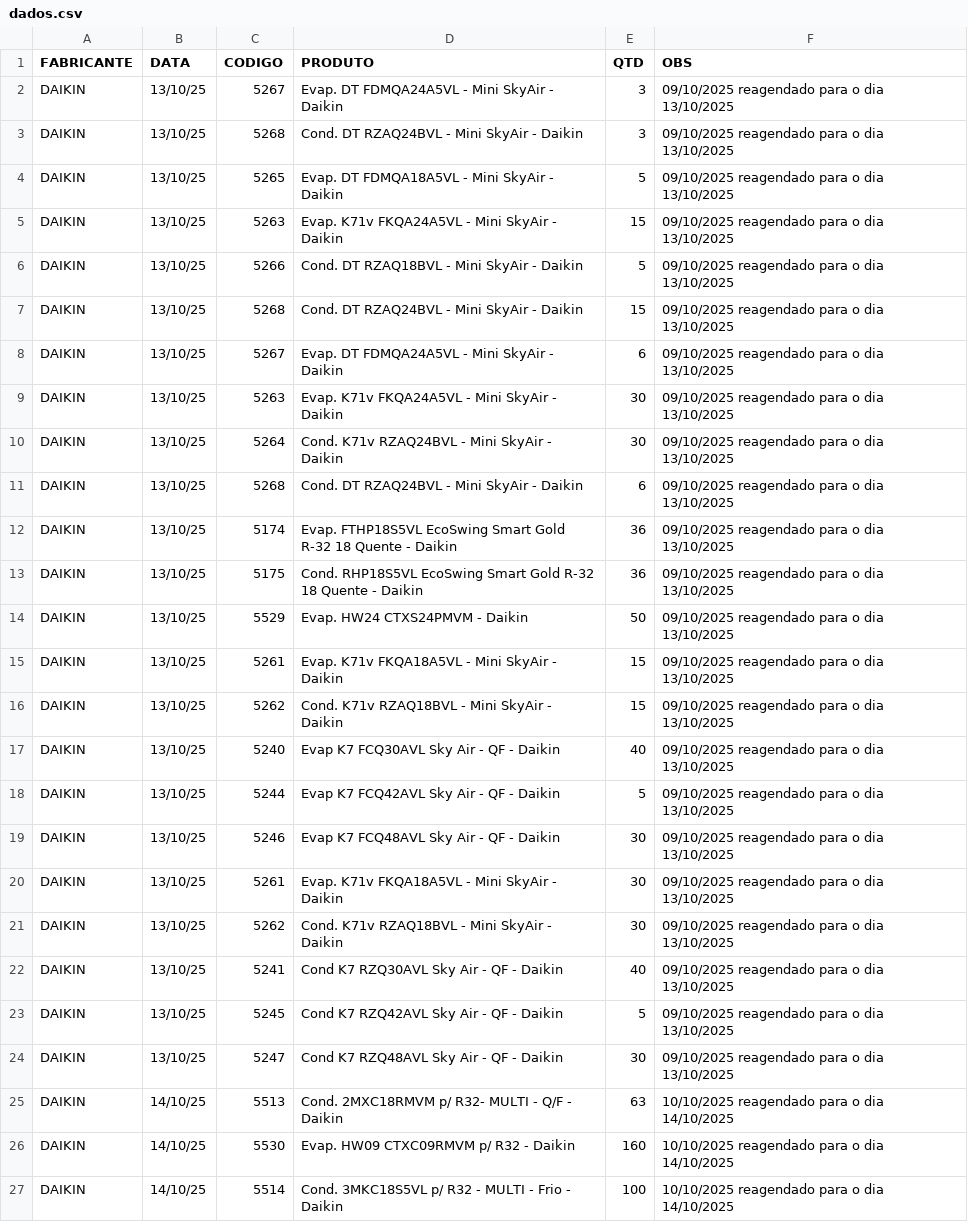
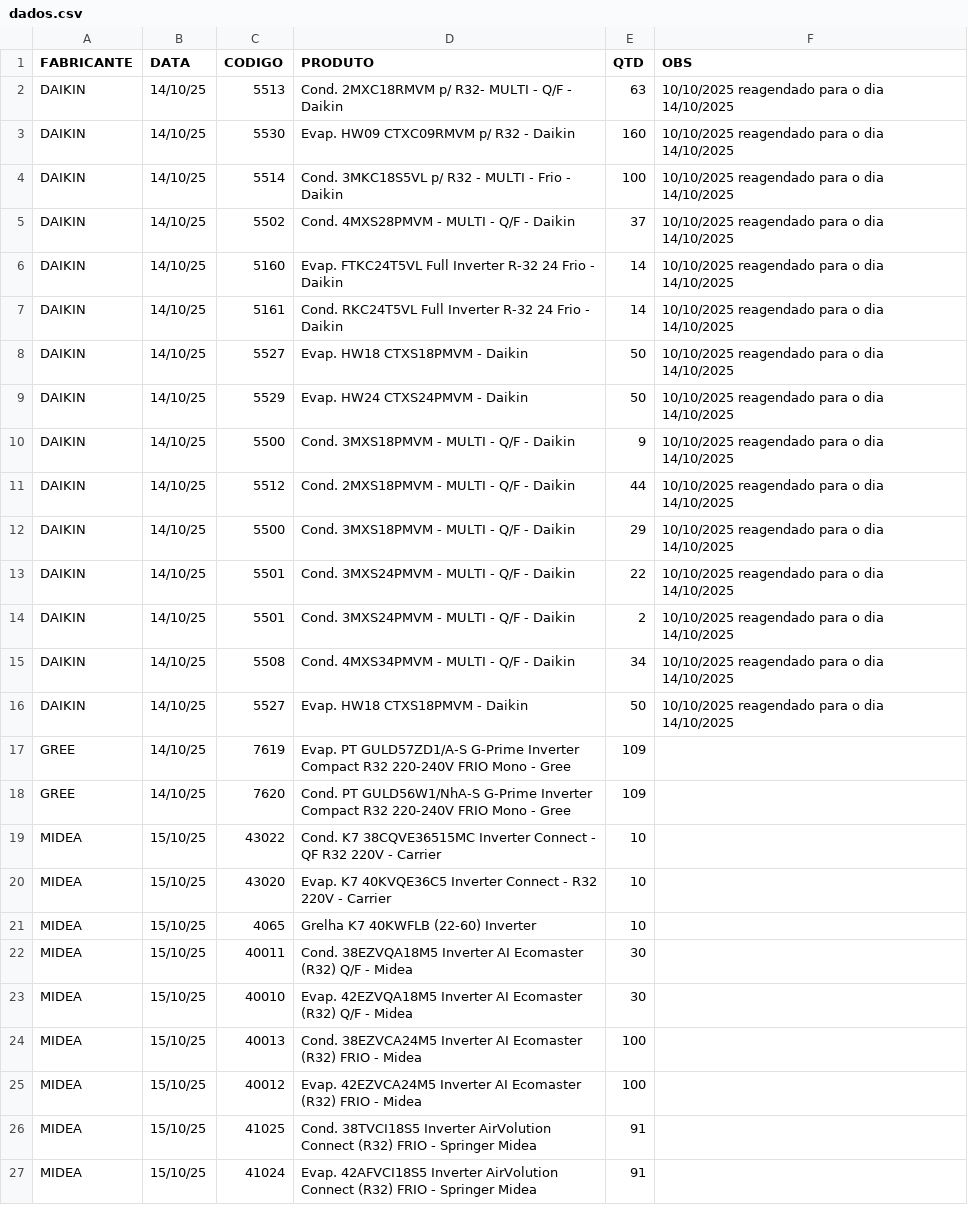
Before and after one commit to discomerciologistica/agendamentos, a CSV file: dados.csv, drawn as a sheet; only a part is shown; the shorter side is filled out with more unchanged rows; the diff covers the shown part only.

Commit message:
Update dados.csv

```diff
--- a/dados.csv
+++ b/dados.csv
@@ -1,25 +1,2 @@
 FABRICANTE,DATA,CODIGO,PRODUTO,QTD,OBS
-DAIKIN,13/10/25,5267,Evap. DT FDMQA24A5VL - Mini SkyAir - Daikin,3,09/10/2025 reagendado para o dia 13/10/2025
-DAIKIN,13/10/25,5268,Cond. DT RZAQ24BVL - Mini SkyAir - Daikin ,3,09/10/2025 reagendado para o dia 13/10/2025
-DAIKIN,13/10/25,5265,Evap. DT FDMQA18A5VL - Mini SkyAir - Daikin,5,09/10/2025 reagendado para o dia 13/10/2025
-DAIKIN,13/10/25,5263,Evap. K71v FKQA24A5VL - Mini SkyAir - Daikin,15,09/10/2025 reagendado para o dia 13/10/2025
-DAIKIN,13/10/25,5266,Cond. DT RZAQ18BVL - Mini SkyAir - Daikin ,5,09/10/2025 reagendado para o dia 13/10/2025
-DAIKIN,13/10/25,5268,Cond. DT RZAQ24BVL - Mini SkyAir - Daikin ,15,09/10/2025 reagendado para o dia 13/10/2025
-DAIKIN,13/10/25,5267,Evap. DT FDMQA24A5VL - Mini SkyAir - Daikin,6,09/10/2025 reagendado para o dia 13/10/2025
-DAIKIN,13/10/25,5263,Evap. K71v FKQA24A5VL - Mini SkyAir - Daikin,30,09/10/2025 reagendado para o dia 13/10/2025
-DAIKIN,13/10/25,5264,Cond. K71v RZAQ24BVL - Mini SkyAir - Daikin ,30,09/10/2025 reagendado para o dia 13/10/2025
-DAIKIN,13/10/25,5268,Cond. DT RZAQ24BVL - Mini SkyAir - Daikin ,6,09/10/2025 reagendado para o dia 13/10/2025
-DAIKIN,13/10/25,5174,Evap. FTHP18S5VL EcoSwing Smart Gold R-32  18 Quente - Daikin,36,09/10/2025 reagendado para o dia 13/10/2025
-DAIKIN,13/10/25,5175,Cond. RHP18S5VL EcoSwing Smart Gold R-32  18 Quente - Daikin,36,09/10/2025 reagendado para o dia 13/10/2025
-DAIKIN,13/10/25,5529,Evap. HW24  CTXS24PMVM  - Daikin,50,09/10/2025 reagendado para o dia 13/10/2025
-DAIKIN,13/10/25,5261,Evap. K71v FKQA18A5VL - Mini SkyAir - Daikin,15,09/10/2025 reagendado para o dia 13/10/2025
-DAIKIN,13/10/25,5262,Cond. K71v RZAQ18BVL - Mini SkyAir - Daikin ,15,09/10/2025 reagendado para o dia 13/10/2025
-DAIKIN,13/10/25,5240,Evap K7 FCQ30AVL Sky Air - QF - Daikin,40,09/10/2025 reagendado para o dia 13/10/2025
-DAIKIN,13/10/25,5244,Evap K7 FCQ42AVL Sky Air - QF - Daikin,5,09/10/2025 reagendado para o dia 13/10/2025
-DAIKIN,13/10/25,5246,Evap K7 FCQ48AVL Sky Air - QF - Daikin,30,09/10/2025 reagendado para o dia 13/10/2025
-DAIKIN,13/10/25,5261,Evap. K71v FKQA18A5VL - Mini SkyAir - Daikin,30,09/10/2025 reagendado para o dia 13/10/2025
-DAIKIN,13/10/25,5262,Cond. K71v RZAQ18BVL - Mini SkyAir - Daikin ,30,09/10/2025 reagendado para o dia 13/10/2025
-DAIKIN,13/10/25,5241,Cond K7 RZQ30AVL Sky Air - QF - Daikin,40,09/10/2025 reagendado para o dia 13/10/2025
-DAIKIN,13/10/25,5245,Cond K7 RZQ42AVL Sky Air - QF - Daikin,5,09/10/2025 reagendado para o dia 13/10/2025
-DAIKIN,13/10/25,5247,Cond K7 RZQ48AVL Sky Air - QF - Daikin,30,09/10/2025 reagendado para o dia 13/10/2025
 DAIKIN,14/10/25,5513,Cond. 2MXC18RMVM p/ R32- MULTI - Q/F - Daikin,63,10/10/2025 reagendado para o dia 14/10/2025
```
Also changed, not shown: 2 added rows elsewhere in this file.
